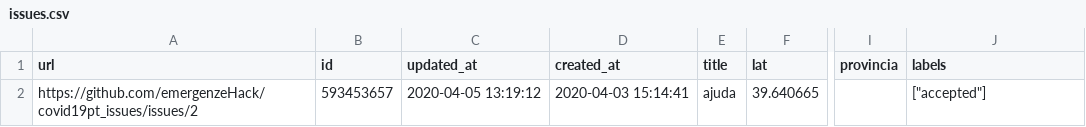
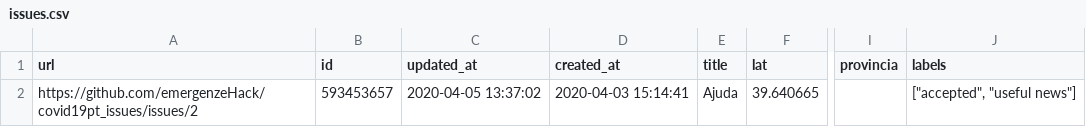
Before and after one commit to emergenzeHack/covid19pt_data, a CSV file: issues.csv, drawn as a sheet; only a part is shown, gaps mark what is left out; the diff names each change by its address in the sheet, - before the commit and + after, or states it on an @@ line.

```diff
--- a/issues.csv
+++ b/issues.csv
-C2 (updated_at): 2020-04-05 13:19:12
+C2 (updated_at): 2020-04-05 13:37:02
-E2 (title): ajuda
+E2 (title): Ajuda
-J2 (labels): ["accepted"]
+J2 (labels): ["accepted", "useful news"]
```
Also changed, not shown: 2 other files.
